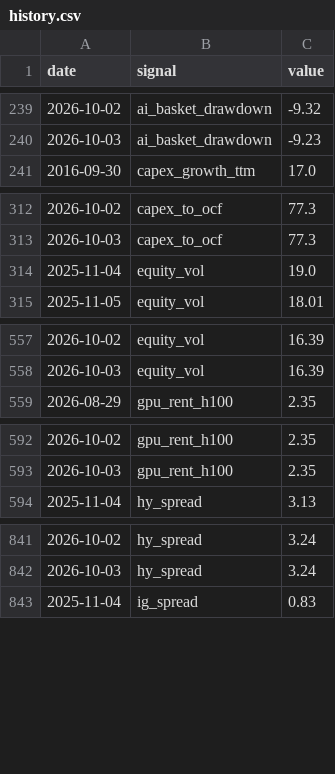
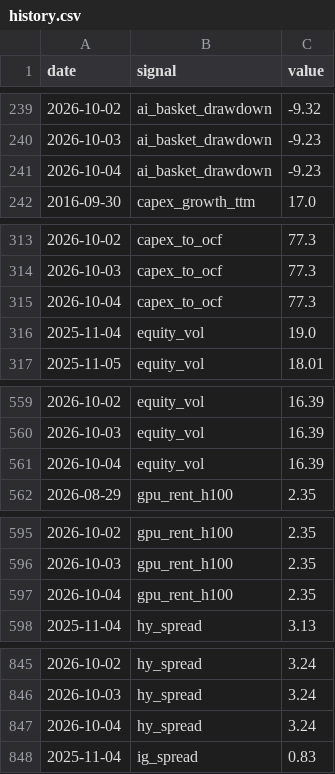
Before and after one commit to bkojchen/signal-monitor, a CSV file: data/history.csv, drawn as a sheet; only a part is shown, gaps mark what is left out; the diff covers the shown part only.

```diff
--- a/data/history.csv
+++ b/data/history.csv
@@ -240,2 +240,3 @@ date,signal,value
 2026-10-03,ai_basket_drawdown,-9.23
+2026-10-04,ai_basket_drawdown,-9.23
 2016-09-30,capex_growth_ttm,17.0
@@ -313,2 +314,3 @@ date,signal,value
 2026-10-03,capex_to_ocf,77.3
+2026-10-04,capex_to_ocf,77.3
 2025-11-04,equity_vol,19.0
@@ -558,2 +560,3 @@ date,signal,value
 2026-10-03,equity_vol,16.39
+2026-10-04,equity_vol,16.39
 2026-08-29,gpu_rent_h100,2.35
@@ -593,2 +596,3 @@ date,signal,value
 2026-10-03,gpu_rent_h100,2.35
+2026-10-04,gpu_rent_h100,2.35
 2025-11-04,hy_spread,3.13
@@ -842,2 +846,3 @@ date,signal,value
 2026-10-03,hy_spread,3.24
+2026-10-04,hy_spread,3.24
 2025-11-04,ig_spread,0.83
```
Also changed, not shown: 4 added rows elsewhere in this file, 1 other file.
